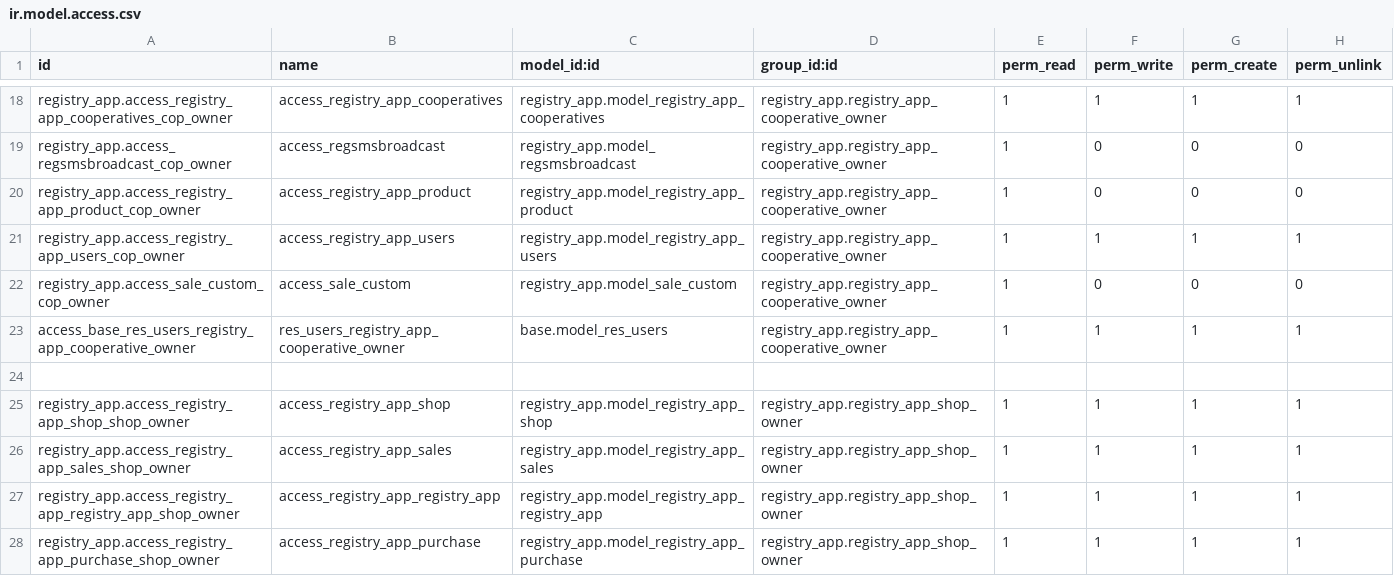
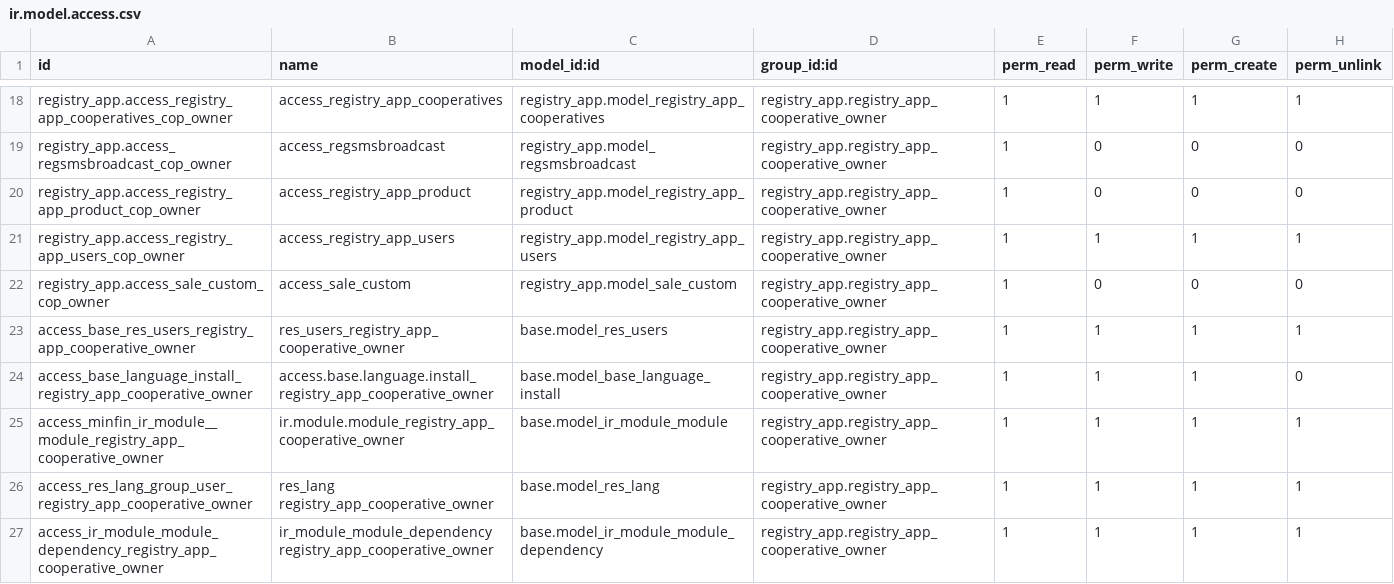
Before and after one commit to jmsamake/Shop-registry-app, a CSV file: security/ir.model.access.csv, drawn as a sheet; only a part is shown, gaps mark what is left out; the shorter side is filled out with more unchanged rows; the diff covers the shown part only.

```diff
--- a/security/ir.model.access.csv
+++ b/security/ir.model.access.csv
@@ -23 +23,5 @@ registry_app.access_sale_custom_cop_owner,access_sale_custom,registry_app.model_
 access_base_res_users_registry_app_cooperative_owner,res_users_registry_app_cooperative_owner,base.model_res_users,registry_app.registry_app_cooperative_owner,1,1,1,1
+access_base_language_install_registry_app_cooperative_owner,access.base.language.install_registry_app_cooperative_owner,base.model_base_language_install,registry_app.registry_app_cooperative_owner,1,1,1,0
+access_minfin_ir_module__module_registry_app_cooperative_owner,ir.module.module_registry_app_cooperative_owner,base.model_ir_module_module,registry_app.registry_app_cooperative_owner,1,1,1,1
+access_res_lang_group_user_registry_app_cooperative_owner,res_lang registry_app_cooperative_owner,base.model_res_lang,registry_app.registry_app_cooperative_owner,1,1,1,1
+access_ir_module_module_dependency_registry_app_cooperative_owner,ir_module_module_dependency registry_app_cooperative_owner,base.model_ir_module_module_dependency,registry_app.registry_app_cooperative_owner,1,1,1,1
```
Also changed, not shown: 14 added rows elsewhere in this file, 19 other files.
